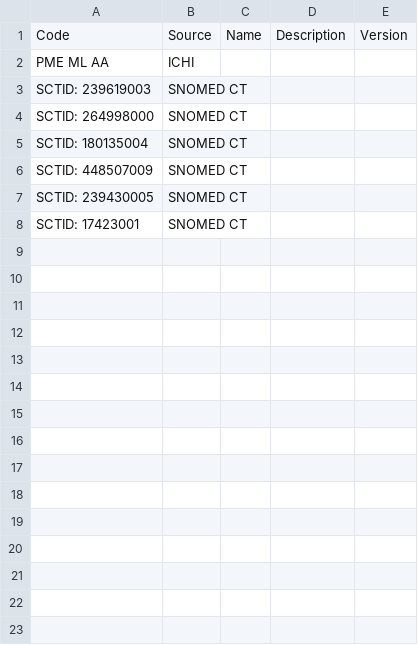
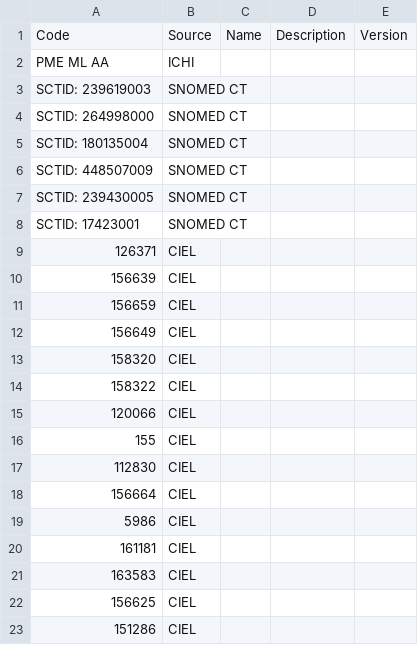
Before and after one commit to trodriguezmsf/amman-config, a CSV file: openmrs/ammancsv/release3.3/Diagnosis_Reference_Terms.csv, drawn as a sheet; the diff names each change by its address in the sheet, - before the commit and + after, or states it on an @@ line.

```diff
--- a/openmrs/ammancsv/release3.3/Diagnosis_Reference_Terms.csv
+++ b/openmrs/ammancsv/release3.3/Diagnosis_Reference_Terms.csv
+row 9: 126371 | CIEL
+row 10: 156639 | CIEL
+row 11: 156659 | CIEL
+row 12: 156649 | CIEL
+row 13: 158320 | CIEL
+row 14: 158322 | CIEL
+row 15: 120066 | CIEL
+row 16: 155 | CIEL
+row 17: 112830 | CIEL
+row 18: 156664 | CIEL
+row 19: 5986 | CIEL
+row 20: 161181 | CIEL
+row 21: 163583 | CIEL
+row 22: 156625 | CIEL
+row 23: 151286 | CIEL
```
Also changed, not shown: openmrs/ammancsv/release3.3/concept_sets.csv, 3 other files.
